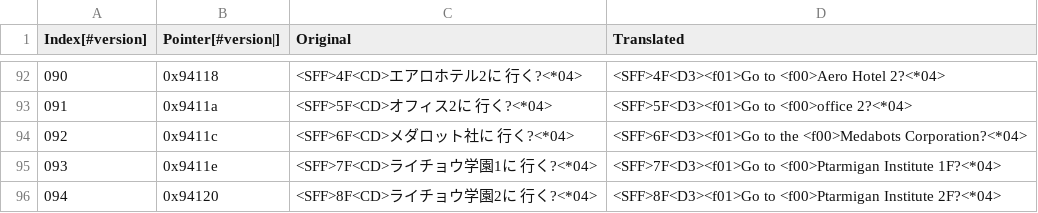
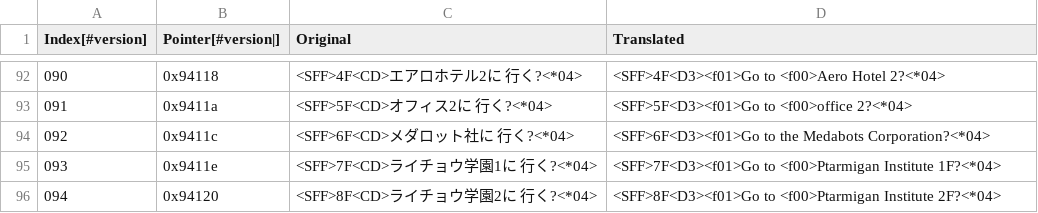
Before and after one commit to Medabots/medarot3, a CSV file: text/dialog/TextSection02.csv, drawn as a sheet; only a part is shown, gaps mark what is left out.

```diff
--- a/text/dialog/TextSection02.csv
+++ b/text/dialog/TextSection02.csv
@@ -93,3 +93,3 @@
 091,0x9411a,<SFF>5F<CD>オフィス2に 行く?<*04>,<SFF>5F<D3><f01>Go to <f00>office 2?<*04>
-092,0x9411c,<SFF>6F<CD>メダロット社に 行く?<*04>,<SFF>6F<D3><f01>Go to the <f00>Medabots Corporation?<*04>
+092,0x9411c,<SFF>6F<CD>メダロット社に 行く?<*04>,<SFF>6F<D3><f01>Go to the Medabots Corporation?<*04>
 093,0x9411e,<SFF>7F<CD>ライチョウ学園1に 行く?<*04>,<SFF>7F<D3><f01>Go to <f00>Ptarmigan Institute 1F?<*04>
```
Also changed, not shown: text/dialog/TextSection20.csv, text/dialog/TextSection21.csv, 5 other files.
